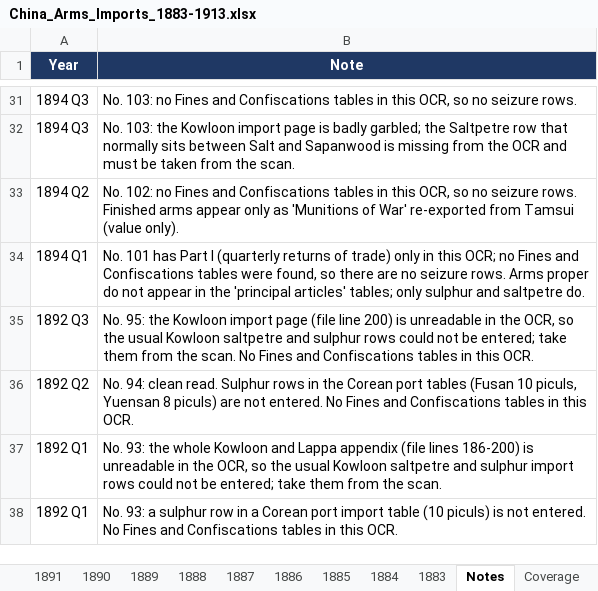
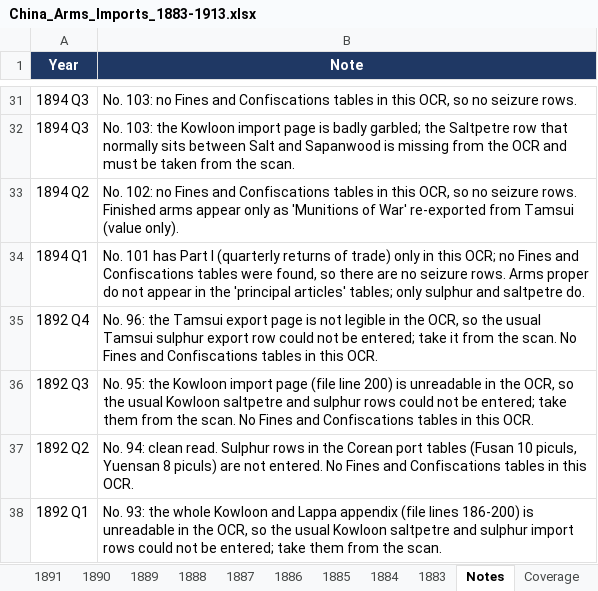
Before and after one commit to hinsonyuen/PATH-Hinson-Work-, an Excel workbook: china/workbooks/China_Arms_Imports_1883-1913.xlsx, sheet Notes, drawn as a sheet; only a part is shown, gaps mark what is left out; the shorter side is filled out with more unchanged rows; values as stored, in another font and other column widths than the file's, no borders; the diff names each change by its address in the sheet, - before the commit and + after, or states it on an @@ line.

```diff
--- a/china/workbooks/China_Arms_Imports_1883-1913.xlsx (sheet Notes)
+++ b/china/workbooks/China_Arms_Imports_1883-1913.xlsx (sheet Notes)
+row 35: 1892 Q4 | No. 96: the Tamsui export page is not legible in the OCR, so the usual Tamsui sulphur export row could not be entered; take it from the scan. No Fines and Confiscations tables in this OCR.
```
Also changed, not shown: sheet 1892, sheet Coverage, china/workbooks/China_Arms_Exports_1883-1913.xlsx, 2 other files.
